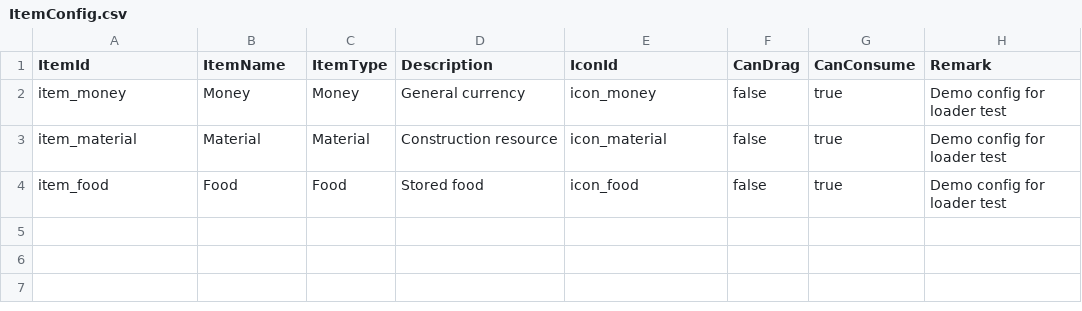
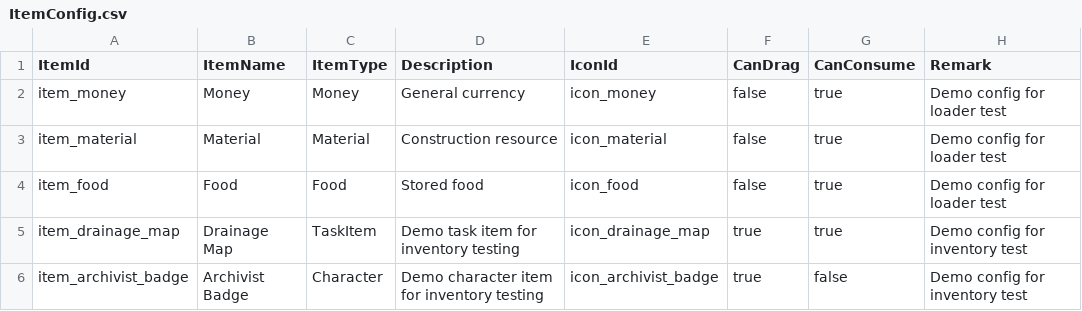
Before and after one commit to notsjj/12moons, a CSV file: My project/Assets/StreamingAssets/Configs/Demo/ItemConfig.csv, drawn as a sheet; the diff names each change by its address in the sheet, - before the commit and + after, or states it on an @@ line.

```diff
--- a/My project/Assets/StreamingAssets/Configs/Demo/ItemConfig.csv
+++ b/My project/Assets/StreamingAssets/Configs/Demo/ItemConfig.csv
+row 5: item_drainage_map | Drainage Map | TaskItem | Demo task item for inventory testing | icon_drainage_map | true | true | Demo config for inventory test
+row 6: item_archivist_badge | Archivist Badge | Character | Demo character item for inventory testing | icon_archivist_badge | true | false | Demo config for inventory test
```
Also changed, not shown: 32 other files.
